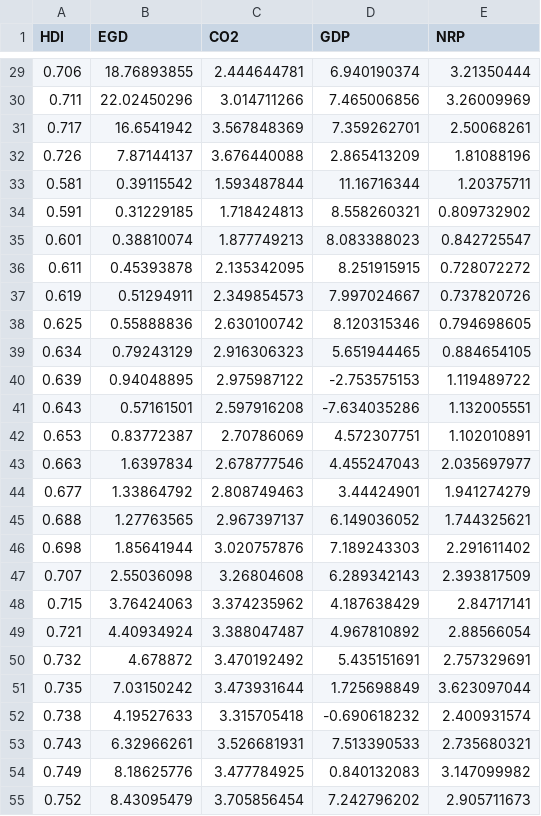
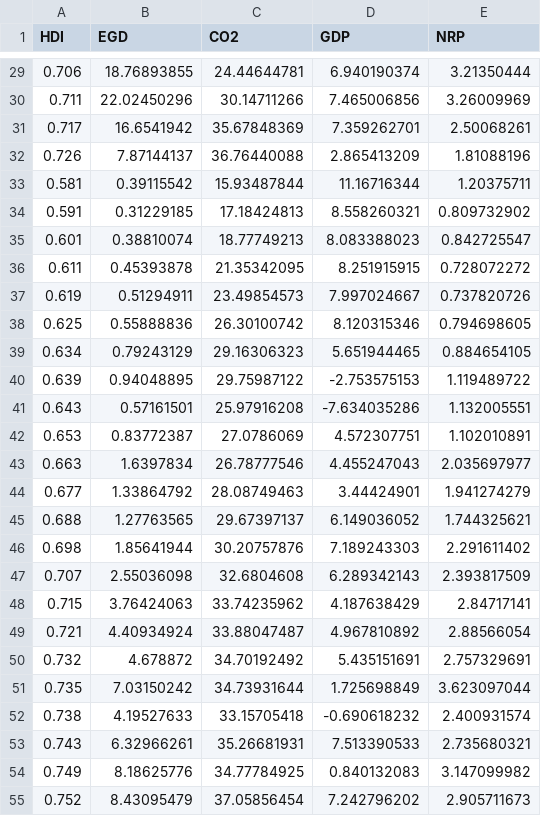
Before and after one commit to hoaingocnguyen12/Econometrcs, a CSV file: Data.csv, drawn as a sheet; only a part is shown, gaps mark what is left out; the diff covers the shown part only.

```diff
--- a/Data.csv
+++ b/Data.csv
@@ -29,27 +29,27 @@ HDI,EGD,CO2,GDP,NRP
-0.706,18.76893855,2.444644781,6.940190374,3.21350444
-0.711,22.02450296,3.014711266,7.465006856,3.26009969
-0.717,16.6541942,3.567848369,7.359262701,2.50068261
-0.726,7.87144137,3.676440088,2.865413209,1.81088196
-0.581,0.39115542,1.593487844,11.16716344,1.20375711
-0.591,0.31229185,1.718424813,8.558260321,0.809732902
-0.601,0.38810074,1.877749213,8.083388023,0.842725547
-0.611,0.45393878,2.135342095,8.251915915,0.728072272
-0.619,0.51294911,2.349854573,7.997024667,0.737820726
-0.625,0.55888836,2.630100742,8.120315346,0.794698605
-0.634,0.79243129,2.916306323,5.651944465,0.884654105
-0.639,0.94048895,2.975987122,-2.753575153,1.119489722
-0.643,0.57161501,2.597916208,-7.634035286,1.132005551
-0.653,0.83772387,2.70786069,4.572307751,1.102010891
-0.663,1.6397834,2.678777546,4.455247043,2.035697977
-0.677,1.33864792,2.808749463,3.44424901,1.941274279
-0.688,1.27763565,2.967397137,6.149036052,1.744325621
-0.698,1.85641944,3.020757876,7.189243303,2.291611402
-0.707,2.55036098,3.26804608,6.289342143,2.393817509
-0.715,3.76424063,3.374235962,4.187638429,2.84717141
-0.721,4.40934924,3.388047487,4.967810892,2.88566054
-0.732,4.678872,3.470192492,5.435151691,2.757329691
-0.735,7.03150242,3.473931644,1.725698849,3.623097044
-0.738,4.19527633,3.315705418,-0.690618232,2.400931574
-0.743,6.32966261,3.526681931,7.513390533,2.735680321
-0.749,8.18625776,3.477784925,0.840132083,3.147099982
-0.752,8.43095479,3.705856454,7.242796202,2.905711673
+0.706,18.76893855,24.44644781,6.940190374,3.21350444
+0.711,22.02450296,30.14711266,7.465006856,3.26009969
+0.717,16.6541942,35.67848369,7.359262701,2.50068261
+0.726,7.87144137,36.76440088,2.865413209,1.81088196
+0.581,0.39115542,15.93487844,11.16716344,1.20375711
+0.591,0.31229185,17.18424813,8.558260321,0.809732902
+0.601,0.38810074,18.77749213,8.083388023,0.842725547
+0.611,0.45393878,21.35342095,8.251915915,0.728072272
+0.619,0.51294911,23.49854573,7.997024667,0.737820726
+0.625,0.55888836,26.30100742,8.120315346,0.794698605
+0.634,0.79243129,29.16306323,5.651944465,0.884654105
+0.639,0.94048895,29.75987122,-2.753575153,1.119489722
+0.643,0.57161501,25.97916208,-7.634035286,1.132005551
+0.653,0.83772387,27.0786069,4.572307751,1.102010891
+0.663,1.6397834,26.78777546,4.455247043,2.035697977
+0.677,1.33864792,28.08749463,3.44424901,1.941274279
+0.688,1.27763565,29.67397137,6.149036052,1.744325621
+0.698,1.85641944,30.20757876,7.189243303,2.291611402
+0.707,2.55036098,32.6804608,6.289342143,2.393817509
+0.715,3.76424063,33.74235962,4.187638429,2.84717141
+0.721,4.40934924,33.88047487,4.967810892,2.88566054
+0.732,4.678872,34.70192492,5.435151691,2.757329691
+0.735,7.03150242,34.73931644,1.725698849,3.623097044
+0.738,4.19527633,33.15705418,-0.690618232,2.400931574
+0.743,6.32966261,35.26681931,7.513390533,2.735680321
+0.749,8.18625776,34.77784925,0.840132083,3.147099982
+0.752,8.43095479,37.05856454,7.242796202,2.905711673
```
Also changed, not shown: 128 edited cells elsewhere in this file.
